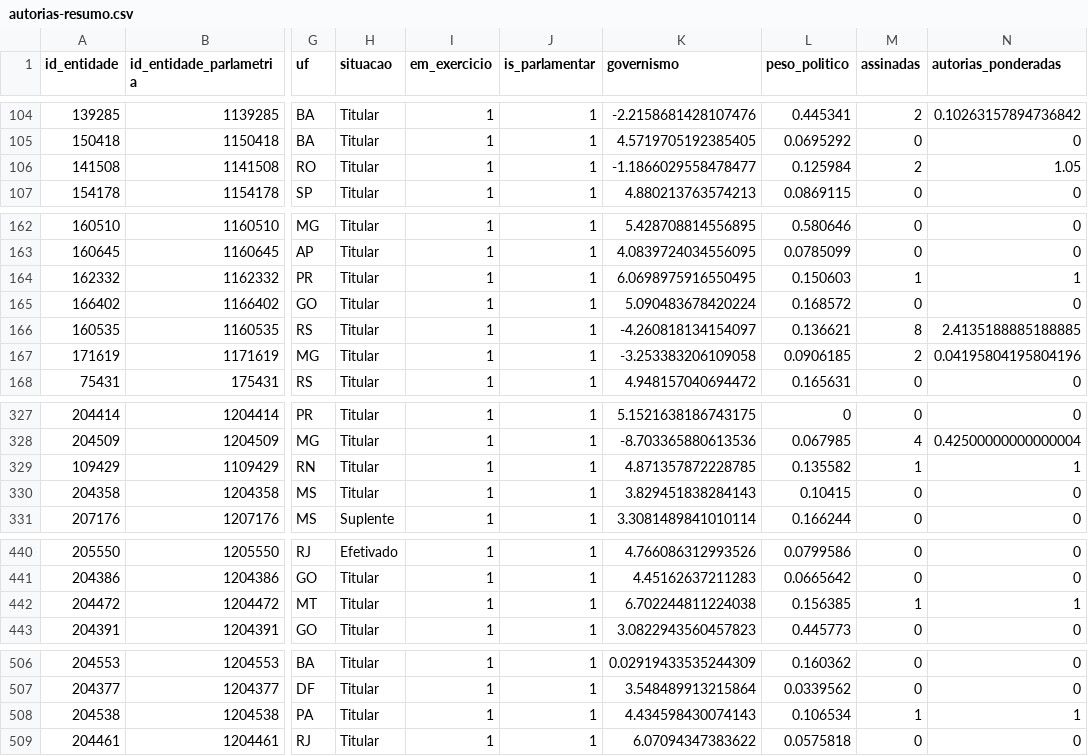
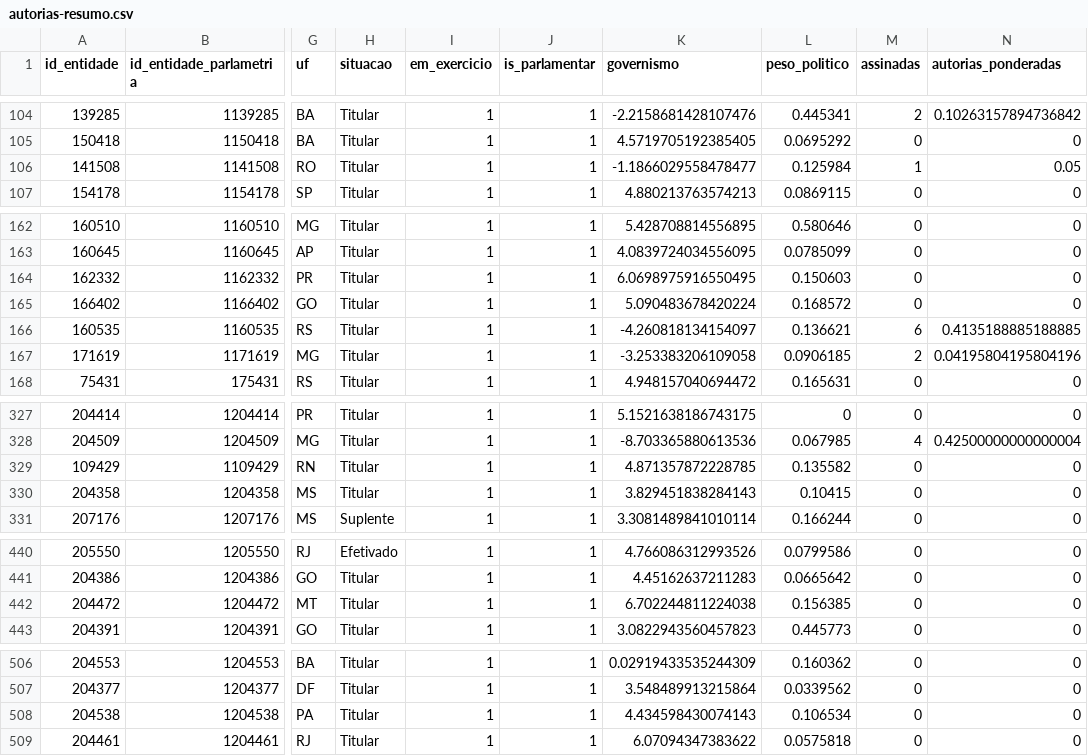
Before and after one commit to parlametria/relatorio-reacao-legislativo-amazonia, a CSV file: data/ready/autorias-resumo.csv, drawn as a sheet; only a part is shown, gaps mark what is left out; the diff covers the shown part only; the diff names each change by its address in the sheet, - before the commit and + after, or states it on an @@ line.

```diff
--- a/data/ready/autorias-resumo.csv
+++ b/data/ready/autorias-resumo.csv
-M106 (assinadas): 2
+M106 (assinadas): 1
-N106 (autorias_ponderadas): 1.05
+N106 (autorias_ponderadas): 0.05
-M164 (assinadas): 1
+M164 (assinadas): 0
-N164 (autorias_ponderadas): 1
+N164 (autorias_ponderadas): 0
-M166 (assinadas): 8
+M166 (assinadas): 6
-N166 (autorias_ponderadas): 2.4135188885188885
+N166 (autorias_ponderadas): 0.4135188885188885
-M329 (assinadas): 1
+M329 (assinadas): 0
-N329 (autorias_ponderadas): 1
+N329 (autorias_ponderadas): 0
-M442 (assinadas): 1
+M442 (assinadas): 0
-N442 (autorias_ponderadas): 1
+N442 (autorias_ponderadas): 0
-M508 (assinadas): 1
+M508 (assinadas): 0
-N508 (autorias_ponderadas): 1
+N508 (autorias_ponderadas): 0
```
Also changed, not shown: 8 edited cells elsewhere in this file, data/raw/proposicoes_input.csv, data/ready/autorias-detalhes.csv, 8 other files.
